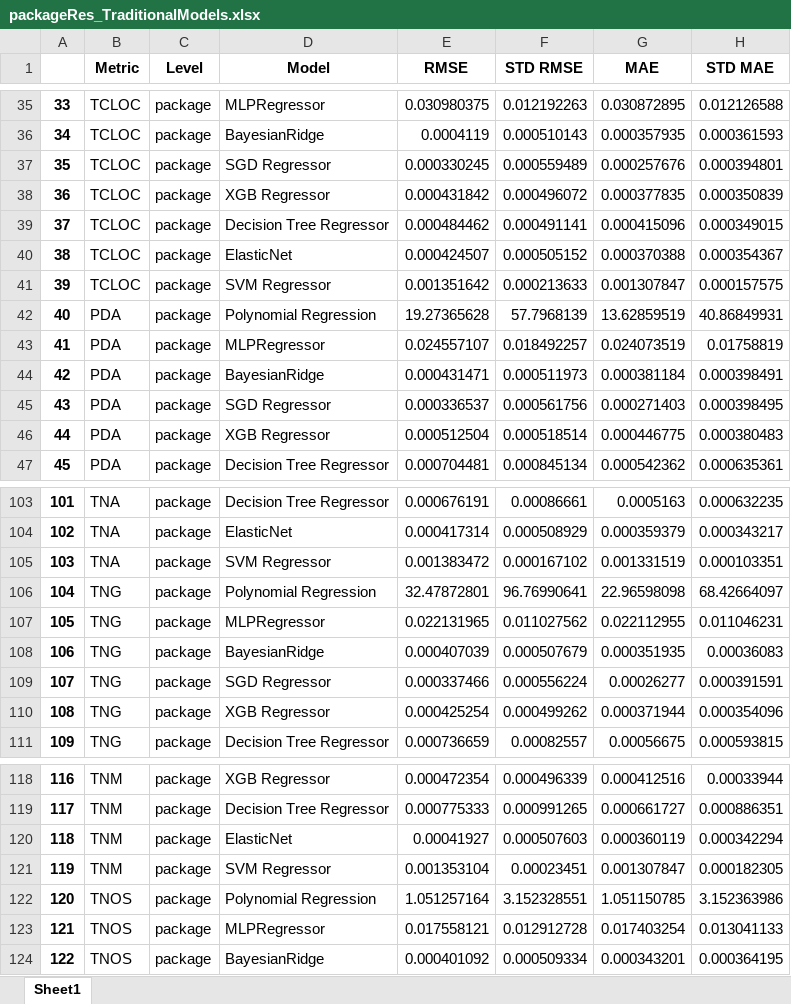
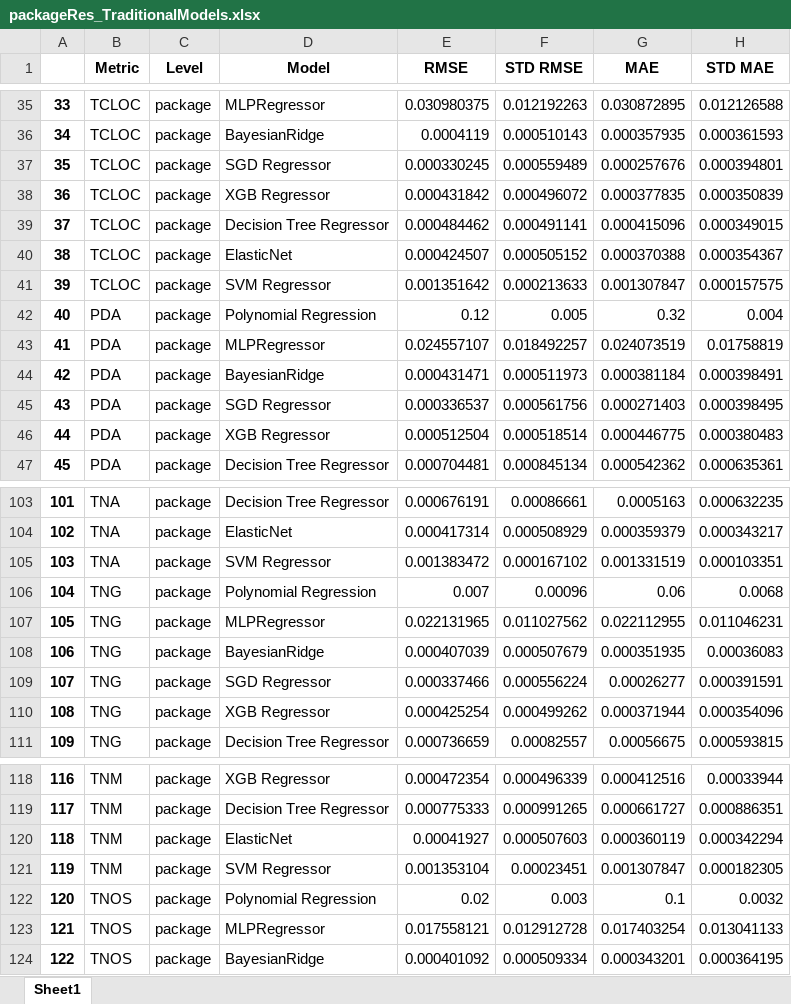
Before and after one commit to NeuralClassifier/ReusabilityRate_ML, an Excel workbook: Results/packageRes_TraditionalModels.xlsx, sheet Sheet1, drawn as a sheet; only a part is shown, gaps mark what is left out; values as stored, in another font and other column widths than the file's, no borders; the diff names each change by its address in the sheet, - before the commit and + after, or states it on an @@ line.

```diff
--- a/Results/packageRes_TraditionalModels.xlsx (sheet Sheet1)
+++ b/Results/packageRes_TraditionalModels.xlsx (sheet Sheet1)
-E42 (RMSE): 19.27365628
+E42 (RMSE): 0.12
-F42 (STD RMSE): 57.7968139
+F42 (STD RMSE): 0.005
-G42 (MAE): 13.62859519
+G42 (MAE): 0.32
-H42 (STD MAE): 40.86849931
+H42 (STD MAE): 0.004
-E106 (RMSE): 32.47872801
+E106 (RMSE): 0.007
-F106 (STD RMSE): 96.76990641
+F106 (STD RMSE): 0.00096
-G106 (MAE): 22.96598098
+G106 (MAE): 0.06
-H106 (STD MAE): 68.42664097
+H106 (STD MAE): 0.0068
-E122 (RMSE): 1.051257164
+E122 (RMSE): 0.02
-F122 (STD RMSE): 3.152328551
+F122 (STD RMSE): 0.003
-G122 (MAE): 1.051150785
+G122 (MAE): 0.1
-H122 (STD MAE): 3.152363986
+H122 (STD MAE): 0.0032
```
Also changed, not shown: Results/classRes_TraditionalModels.xlsx.
